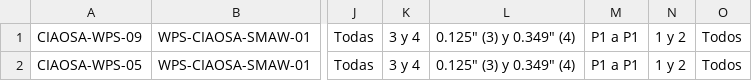
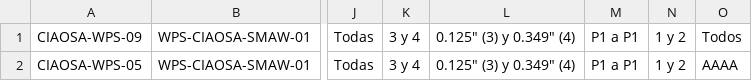
Before and after one commit to amilcar-andrade/DXS, a CSV file: archivos/base.csv, drawn as a sheet; only a part is shown, gaps mark what is left out; the diff names each change by its address in the sheet, - before the commit and + after, or states it on an @@ line.

```diff
--- a/archivos/base.csv
+++ b/archivos/base.csv
-O2: Todos
+O2: AAAA
```
Also changed, not shown: 3 other files.
